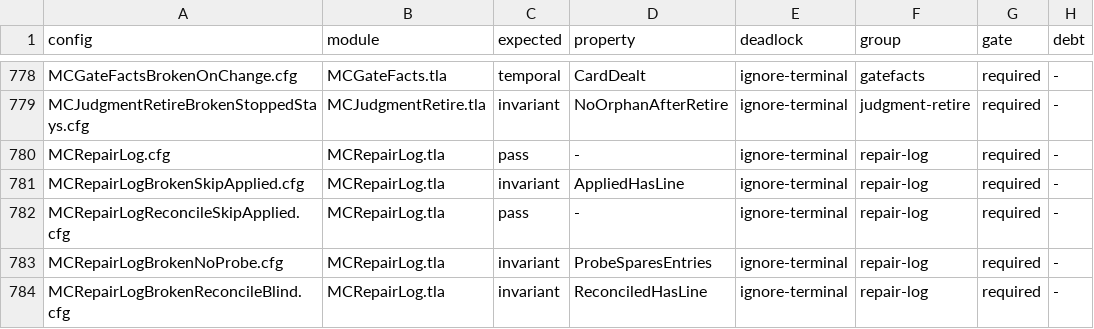
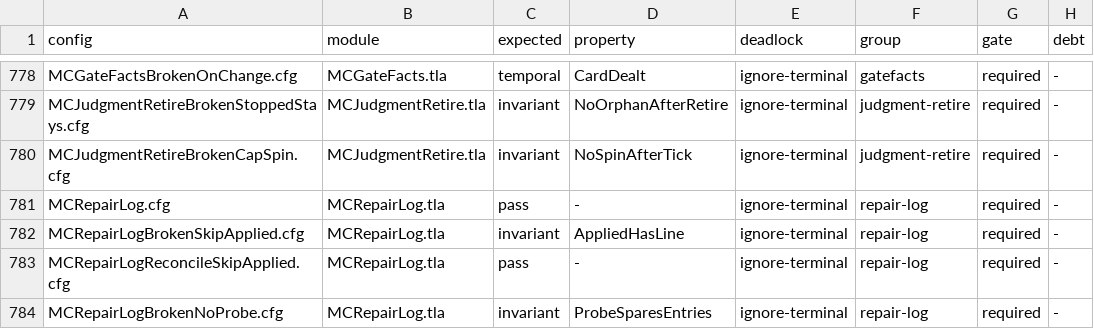
Before and after one commit to mas-bandwidth/nova-sprint, a TSV file: tla/CASES.tsv, drawn as a sheet; only a part is shown, gaps mark what is left out; the shorter side is filled out with more unchanged rows.

```diff
--- a/tla/CASES.tsv
+++ b/tla/CASES.tsv
@@ -779,2 +779,3 @@ MCGateFactsBrokenOnChange.cfg	MCGateFacts.tla	temporal	CardDealt	ignore-terminal
 MCJudgmentRetireBrokenStoppedStays.cfg	MCJudgmentRetire.tla	invariant	NoOrphanAfterRetire	ignore-terminal	judgment-retire	required	-
+MCJudgmentRetireBrokenCapSpin.cfg	MCJudgmentRetire.tla	invariant	NoSpinAfterTick	ignore-terminal	judgment-retire	required	-
 MCRepairLog.cfg	MCRepairLog.tla	pass	-	ignore-terminal	repair-log	required	-
```
Also changed, not shown: tla/COVERAGE.tsv, 8 other files.
